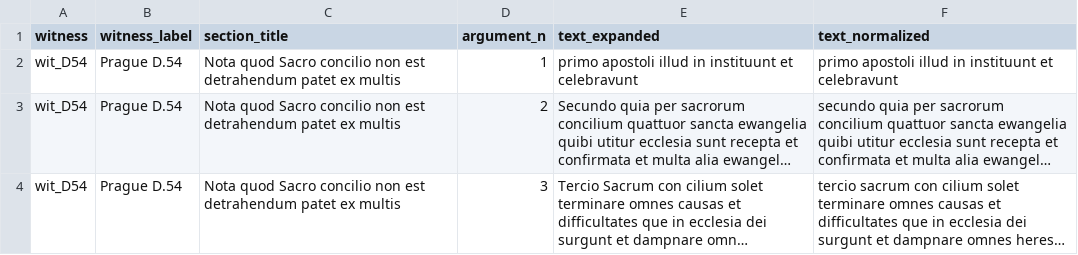
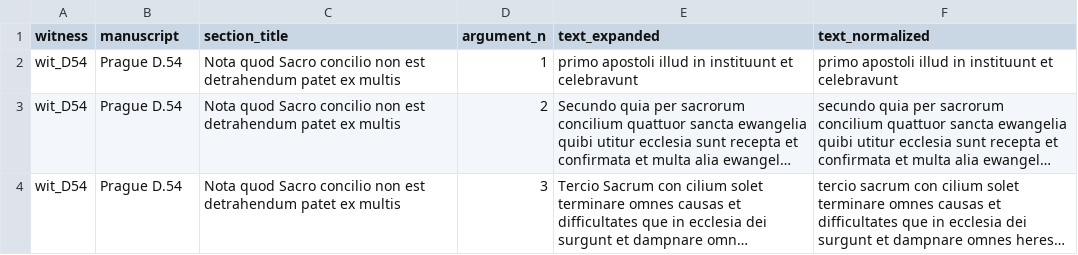
Before and after one commit to 892661/Computational-Philology-Project, a CSV file: data/processed/segments_dataset.csv, drawn as a sheet; only a part is shown; long unchanged cells end in ….

Commit message:
Add files via upload

```diff
--- a/data/processed/segments_dataset.csv
+++ b/data/processed/segments_dataset.csv
@@ -1,2 +1,2 @@
-witness,witness_label,section_title,argument_n,text_expanded,text_normalized
+witness,manuscript,section_title,argument_n,text_expanded,text_normalized
 wit_D54,Prague D.54,Nota quod Sacro concilio non est detrahendum patet ex multis,1,primo apostoli illud in instituunt et celebravunt,primo apostoli illud in instituunt et celebravunt
```
